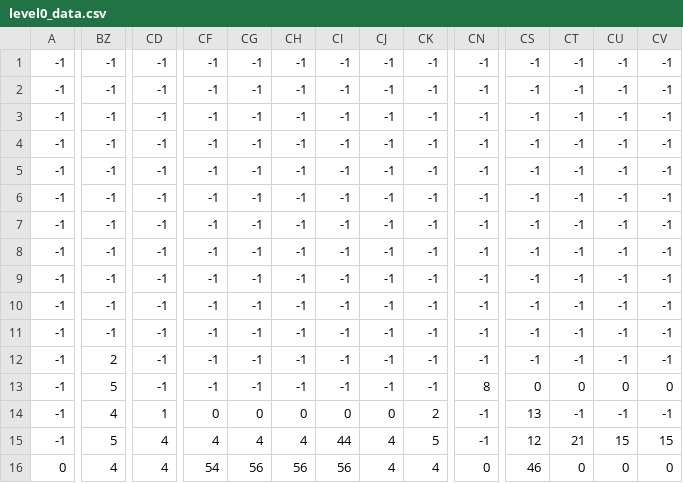
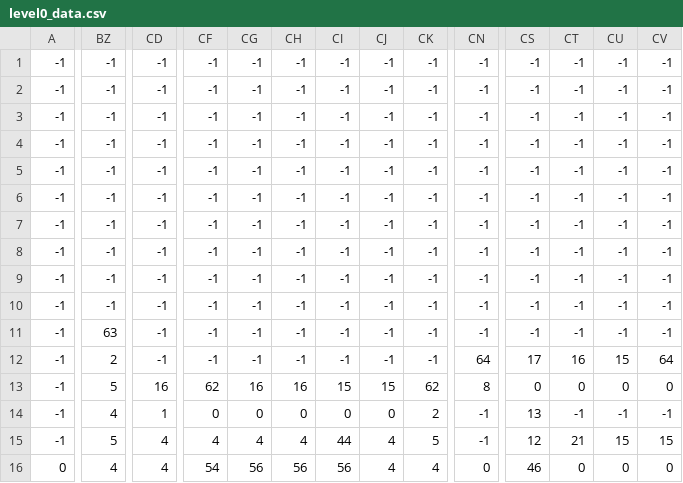
Before and after one commit to wilzuniga/Proyecto-Final-Len, a CSV file: levels/level0_data.csv, drawn as a sheet; only a part is shown, gaps mark what is left out; the diff names each change by its address in the sheet, - before the commit and + after, or states it on an @@ line.

```diff
--- a/levels/level0_data.csv
+++ b/levels/level0_data.csv
-BZ11: -1
+BZ11: 63
-CN12: -1
+CN12: 64
-CS12: -1
+CS12: 17
-CT12: -1
+CT12: 16
-CU12: -1
+CU12: 15
-CV12: -1
+CV12: 64
-CD13: -1
+CD13: 16
-CF13: -1
+CF13: 62
-CG13: -1
+CG13: 16
-CH13: -1
+CH13: 16
-CI13: -1
+CI13: 15
-CJ13: -1
+CJ13: 15
-CK13: -1
+CK13: 62
```
Also changed, not shown: levels/level1_data.csv, levels/level2_data.csv, 3 other files.
